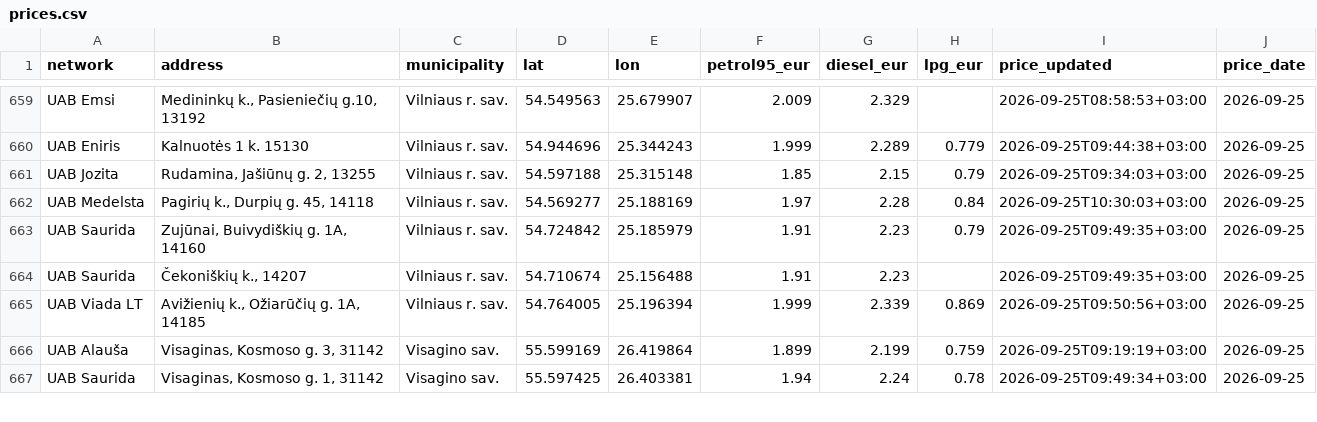
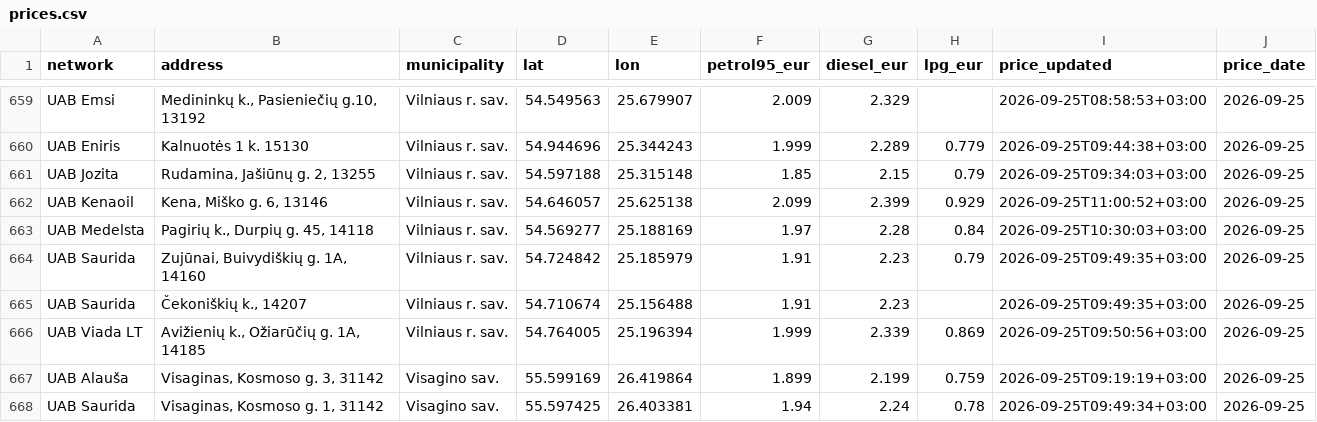
Before and after one commit to linciuz/Kuro-kainos-Lietuvoje, a CSV file: api/prices.csv, drawn as a sheet; only a part is shown, gaps mark what is left out; the diff names each change by its address in the sheet, - before the commit and + after, or states it on an @@ line.

```diff
--- a/api/prices.csv
+++ b/api/prices.csv
+row 662: UAB Kenaoil | Kena, Miško g. 6, 13146 | Vilniaus r. sav. | 54.646057 | 25.625138 | 2.099 | 2.399 | 0.929 | 2026-09-25T11:00:52+03:00 | 2026-09-25
```
Also changed, not shown: 13 other files.
